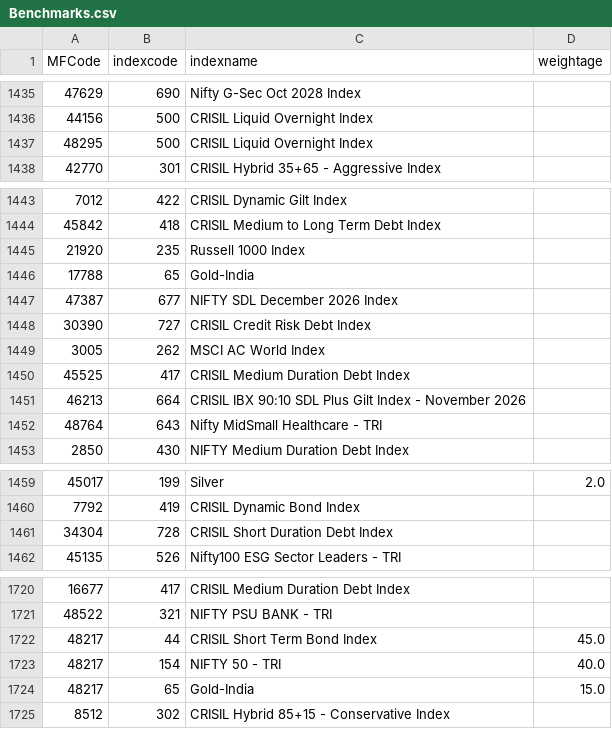
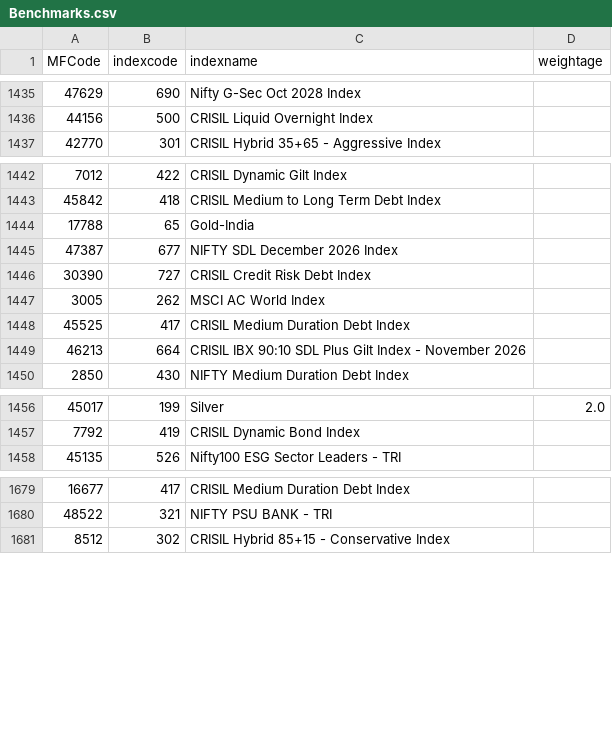
Before and after one commit to nikunjbaheti/MF-Benchmarks, a CSV file: Benchmarks.csv, drawn as a sheet; only a part is shown, gaps mark what is left out; the diff covers the shown part only; the diff names each change by its address in the sheet, - before the commit and + after, or states it on an @@ line.

```diff
--- a/Benchmarks.csv
+++ b/Benchmarks.csv
-row 1437: 48295 | 500 | CRISIL Liquid Overnight Index
-row 1445: 21920 | 235 | Russell 1000 Index
-row 1452: 48764 | 643 | Nifty MidSmall Healthcare - TRI
-row 1461: 34304 | 728 | CRISIL Short Duration Debt Index
-row 1722: 48217 | 44 | CRISIL Short Term Bond Index | 45.0
-row 1723: 48217 | 154 | NIFTY 50 - TRI | 40.0
-row 1724: 48217 | 65 | Gold-India | 15.0
```
Also changed, not shown: 57 removed rows elsewhere in this file, 5 other files.
